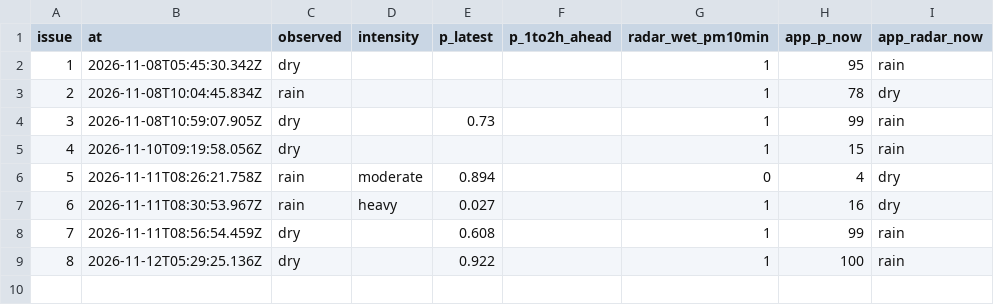
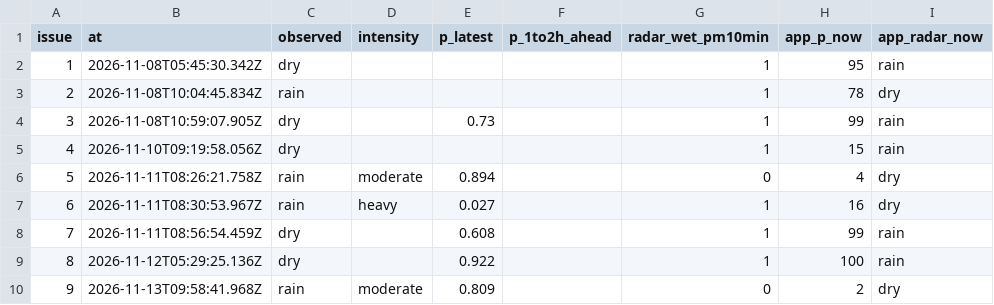
Before and after one commit to shelbyplayro/weatheringwithchayen, a CSV file: reports.csv, drawn as a sheet.

```diff
--- a/reports.csv
+++ b/reports.csv
@@ -9 +9,2 @@ issue,at,observed,intensity,p_latest,p_1to2h_ahead,radar_wet_pm10min,app_p_now,a
 8,2026-11-12T05:29:25.136Z,dry,,0.922,,1,100,rain
+9,2026-11-13T09:58:41.968Z,rain,moderate,0.809,,0,2,dry
```
Also changed, not shown: forecasts.csv, observed.csv, 2 other files.
